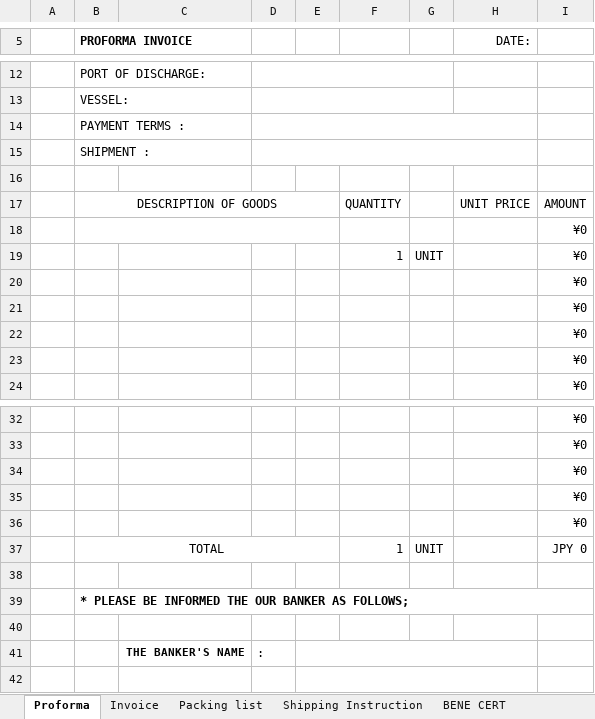
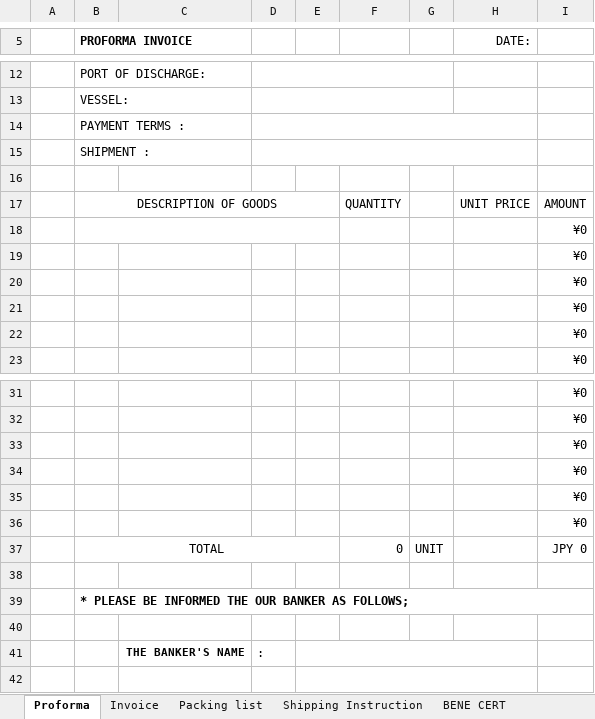
Before and after one commit to yahayuta/conspro2, an Excel workbook: main/static/tpl/ProformaInvoice.xlsx, sheet Proforma, drawn as a sheet; only a part is shown, gaps mark what is left out; values as stored, in another font and other column widths than the file's, no borders; charts and pictures not drawn; removed rows and columns are numbered as before the commit, all else as after; the diff names each change by its address in the sheet, - before the commit and + after, or states it on an @@ line.

```diff
--- a/main/static/tpl/ProformaInvoice.xlsx (sheet Proforma)
+++ b/main/static/tpl/ProformaInvoice.xlsx (sheet Proforma)
-row 19:  |  |  |  |  | 1 | UNIT |  | ¥0
+row 36:  |  |  |  |  |  |  |  | ¥0
-F37: 1
+F37: 0
```
Also changed, not shown: sheet Invoice, sheet Packing list, sheet Shipping Instruction, formulas that keep their value, main/static/tpl/JpInvoice.xlsx, 1 other file.
